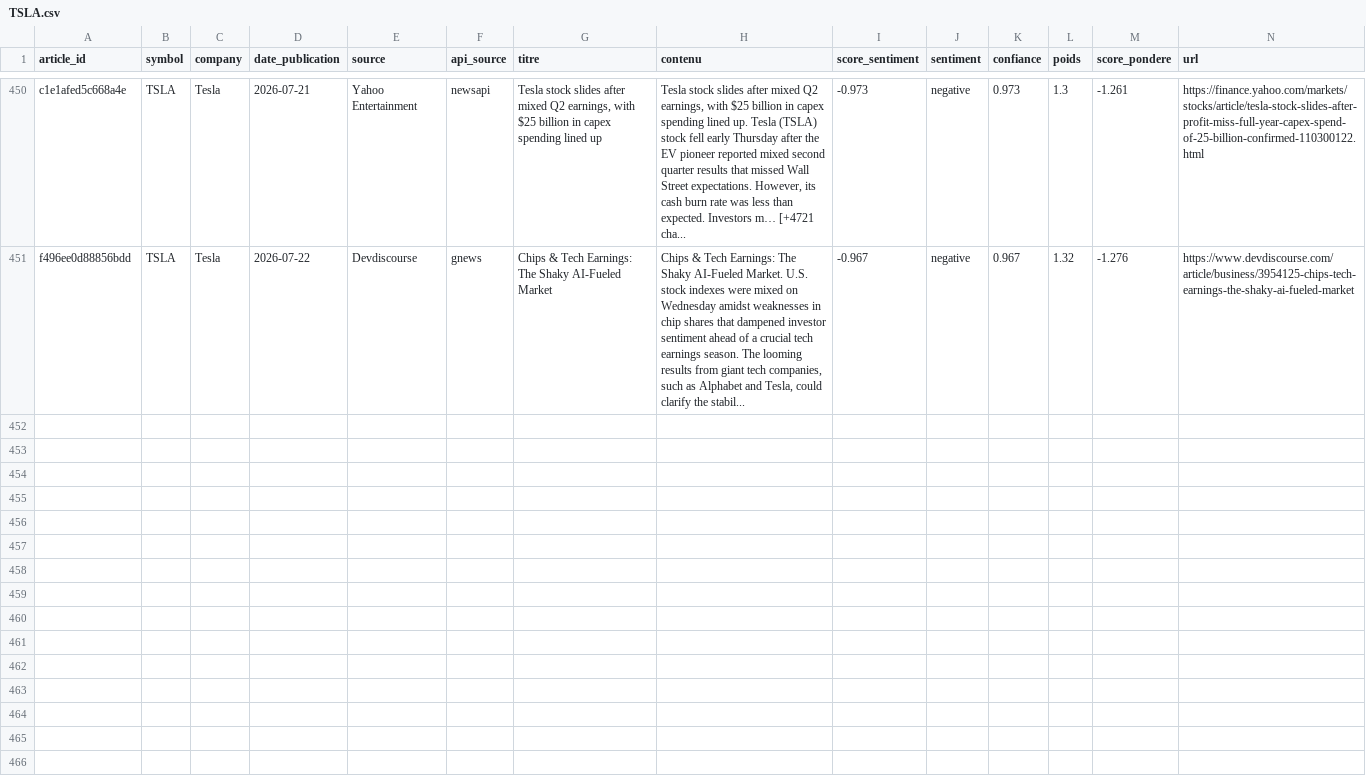
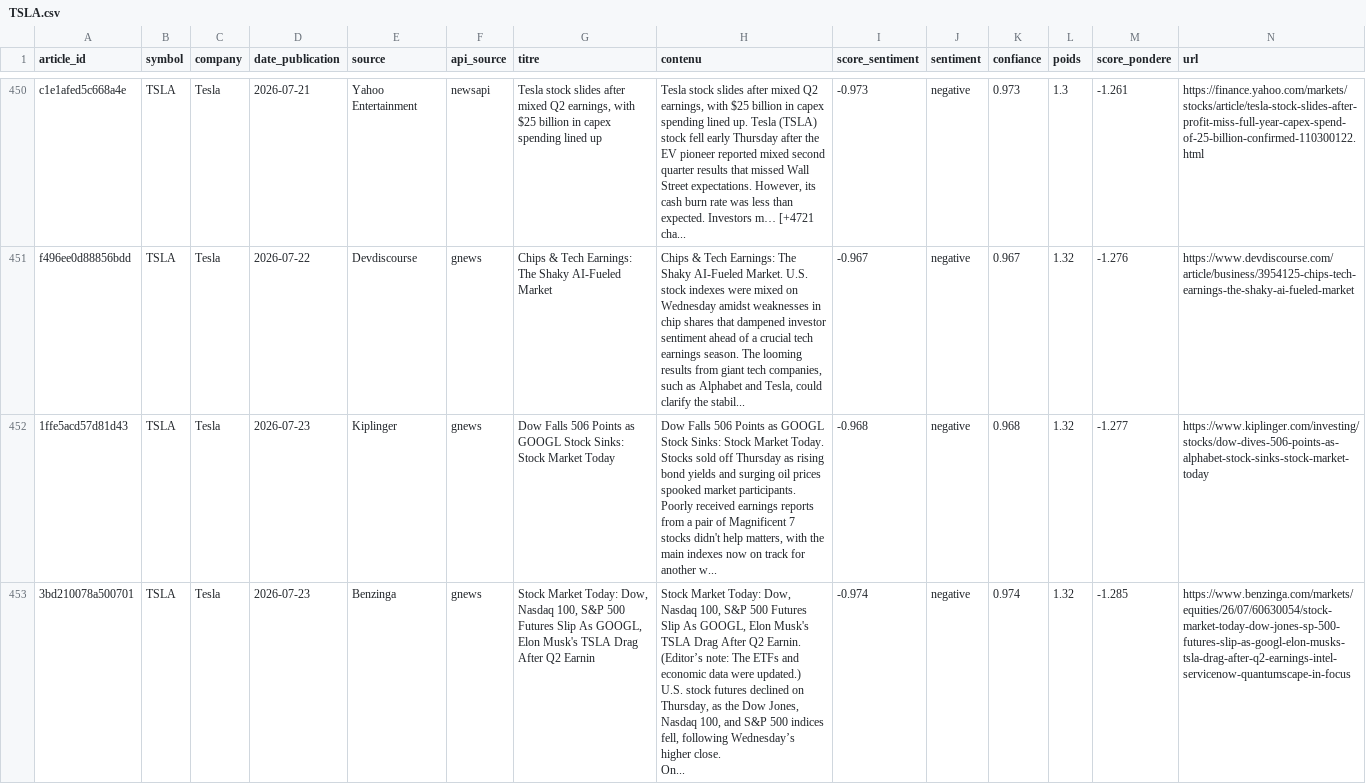
Before and after one commit to adam-hassen/stock-auto-update, a CSV file: data/articles_sentiment/TSLA.csv, drawn as a sheet; only a part is shown, gaps mark what is left out; rows hold the shown columns only; ↵ is a line break in a cell; the diff covers the shown part only; the diff names each change by its address in the sheet, - before the commit and + after, or states it on an @@ line.

```diff
--- a/data/articles_sentiment/TSLA.csv
+++ b/data/articles_sentiment/TSLA.csv
+row 452: 1ffe5acd57d81d43 | TSLA | Tesla | 2026-07-23 | Kiplinger | gnews | Dow Falls 506 Points as GOOGL Stock Sinks: Stock Market Today | Dow Falls 506 Points as GOOGL Stock Sinks: Stock Market Today. Stocks sold off Thursday as rising bond yields and surging oil prices spooked market participants. Poorly received earnings reports from a pair of Magnificent 7 stocks didn't help matters, with the main indexes now on track for another w... | -0.968 | negative | 0.968 | 1.32 | -1.277 | https://www.kiplinger.com/investing/stocks/dow-dives-506-points-as-alphabet-stock-sinks-stock-market-today
+row 453: 3bd210078a500701 | TSLA | Tesla | 2026-07-23 | Benzinga | gnews | Stock Market Today: Dow, Nasdaq 100, S&P 500 Futures Slip As GOOGL, Elon Musk's TSLA Drag After Q2 Earnin | Stock Market Today: Dow, Nasdaq 100, S&P 500 Futures Slip As GOOGL, Elon Musk's TSLA Drag After Q2 Earnin. (Editor’s note: The ETFs and economic data were updated.) ↵ U.S. stock futures declined on Thursday, as the Dow Jones, Nasdaq 100, and S&P 500 indices fell, following Wednesday’s higher close. ↵ On... | -0.974 | negative | 0.974 | 1.32 | -1.285 | https://www.benzinga.com/markets/equities/26/07/60630054/stock-market-today-dow-jones-sp-500-futures-slip-as-googl-elon-musks-tsla-drag-after-q2-earnings-intel-servicenow-quantumscape-in-focus
```
Also changed, not shown: 6 added rows elsewhere in this file, data/articles_sentiment/AMZN.csv, data/articles_sentiment/GOOGL.csv, 14 other files.
